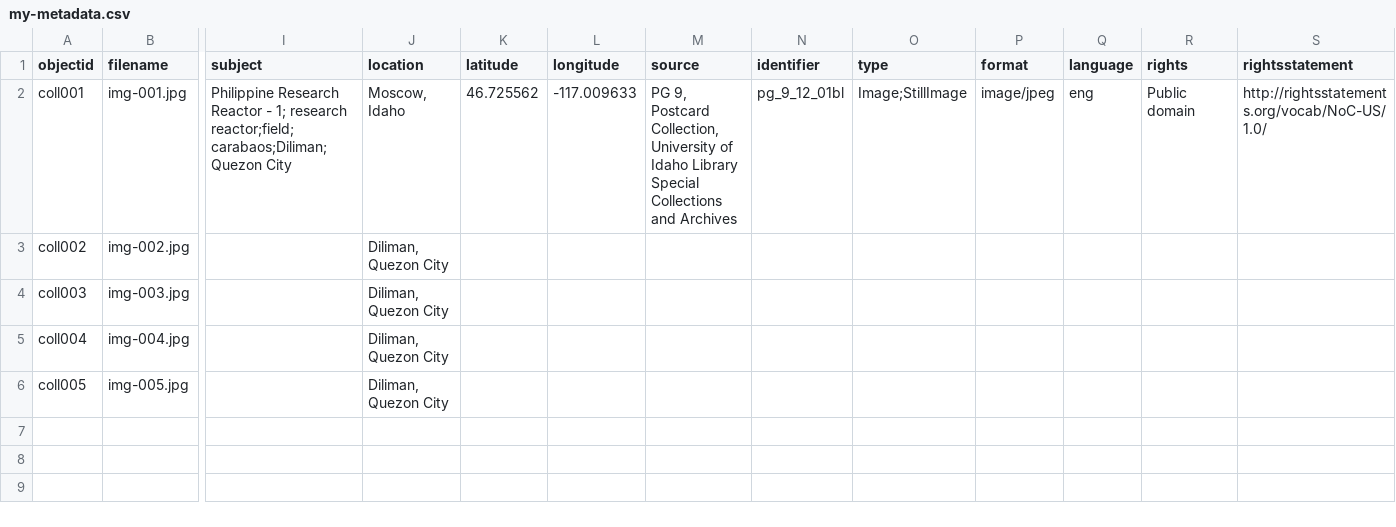
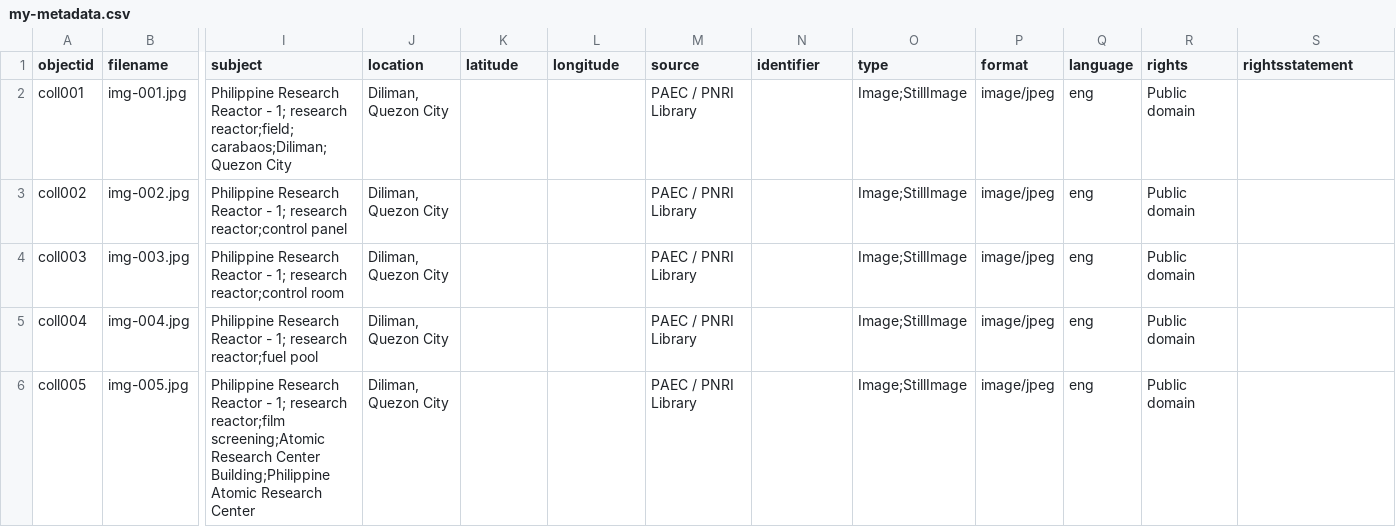
Before and after one commit to michellearispe/PRR1library, a CSV file: _data/my-metadata.csv, drawn as a sheet; only a part is shown, gaps mark what is left out; the diff names each change by its address in the sheet, - before the commit and + after, or states it on an @@ line.

Commit message:
Updated metadata file

```diff
--- a/_data/my-metadata.csv
+++ b/_data/my-metadata.csv
-J2 (location): Moscow, Idaho
+J2 (location): Diliman, Quezon City
-K2 (latitude): 46.725562
+K2 (latitude): (empty)
-L2 (longitude): -117.009633
+L2 (longitude): (empty)
-M2 (source): PG 9, Postcard Collection, University of Idaho Library Special Collections and Archives
+M2 (source): PAEC / PNRI Library
-N2 (identifier): pg_9_12_01bl
+N2 (identifier): (empty)
-S2 (rightsstatement): http://rightsstatements.org/vocab/NoC-US/1.0/
+S2 (rightsstatement): (empty)
-I3 (subject): (empty)
+I3 (subject): Philippine Research Reactor - 1; research reactor;control panel
-M3:M6 (source): (empty)
+M3:M6 (source): PAEC / PNRI Library
-O3:O6 (type): (empty)
+O3:O6 (type): Image;StillImage
-P3:P6 (format): (empty)
+P3:P6 (format): image/jpeg
-Q3:Q6 (language): (empty)
+Q3:Q6 (language): eng
-R3:R6 (rights): (empty)
+R3:R6 (rights): Public domain
-I4 (subject): (empty)
+I4 (subject): Philippine Research Reactor - 1; research reactor;control room
-I5 (subject): (empty)
+I5 (subject): Philippine Research Reactor - 1; research reactor;fuel pool
-I6 (subject): (empty)
+I6 (subject): Philippine Research Reactor - 1; research reactor;film screening;Atomic Research Center Building;Philippine Atomic Research Center
```
